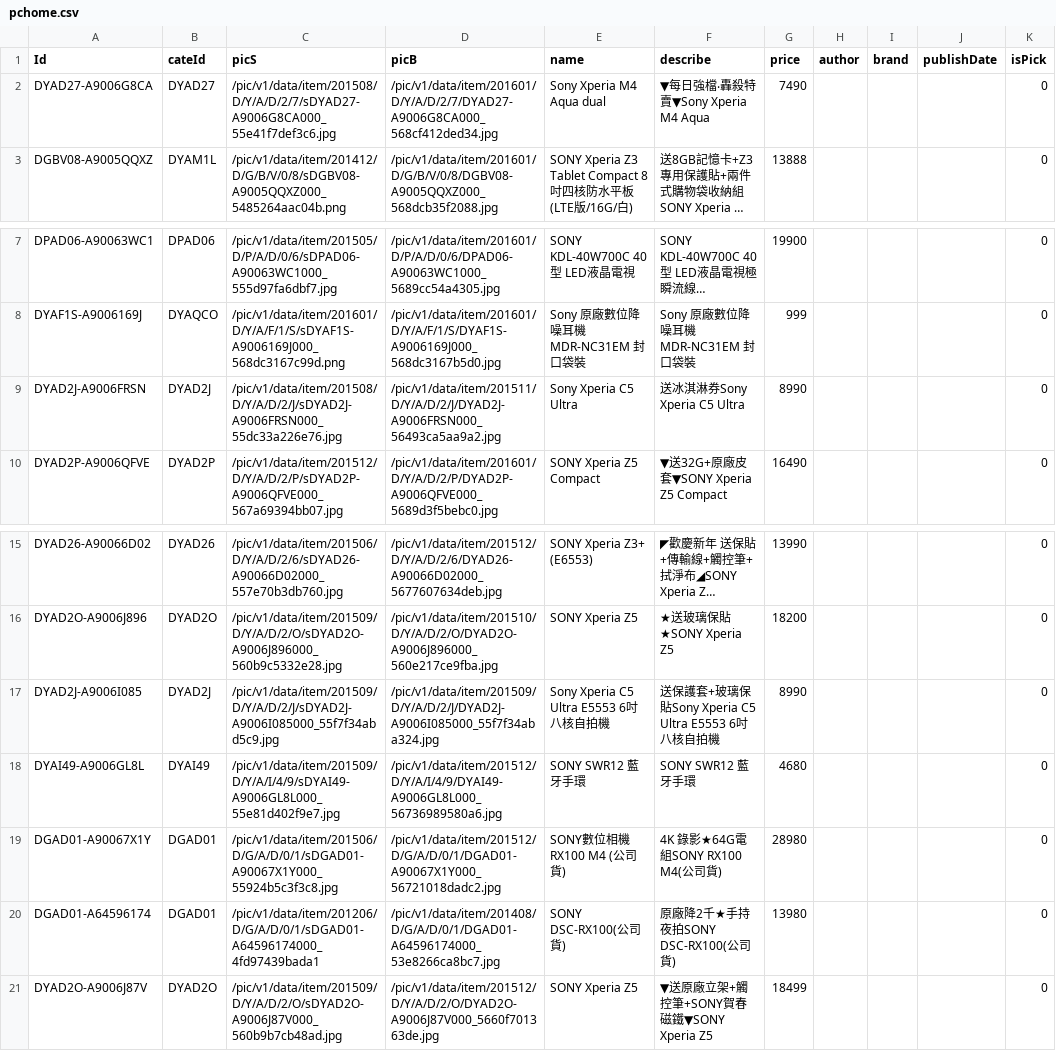
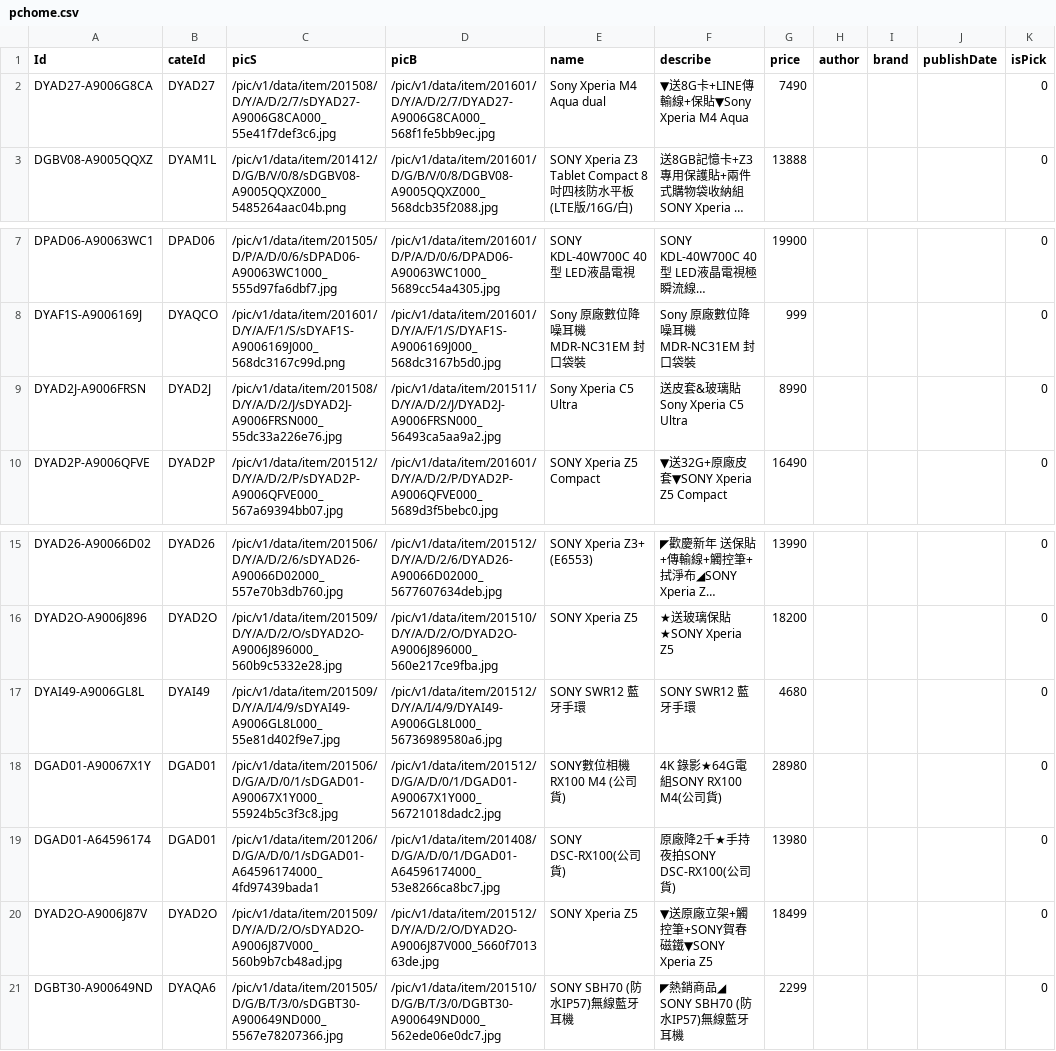
Before and after one commit to mansunkuo/RCrawler101-201512-2, a CSV file: data/pchome.csv, drawn as a sheet; only a part is shown, gaps mark what is left out; long unchanged cells end in …; removed rows and columns are numbered as before the commit, all else as after; the diff names each change by its address in the sheet, - before the commit and + after, or states it on an @@ line.

```diff
--- a/data/pchome.csv
+++ b/data/pchome.csv
-D2 (picB): /pic/v1/data/item/201601/D/Y/A/D/2/7/DYAD27-A9006G8CA000_568cf412ded34.jpg
+D2 (picB): /pic/v1/data/item/201601/D/Y/A/D/2/7/DYAD27-A9006G8CA000_568f1fe5bb9ec.jpg
-F2 (describe): ▼每日強檔‧轟殺特賣▼Sony Xperia M4 Aqua
+F2 (describe): ▼送8G卡+LINE傳輸線+保貼▼Sony Xperia M4 Aqua
-F9 (describe): 送冰淇淋券Sony Xperia C5 Ultra
+F9 (describe): 送皮套&玻璃貼Sony Xperia C5 Ultra
-row 17: DYAD2J-A9006I085 | DYAD2J | /pic/v1/data/item/201509/D/Y/A/D/2/J/sDYAD2J-A9006I085000_55f7f34abd5c9.jpg | /pic/v1/data/item/201509/D/Y/A/D/2/J/DYAD2J-A9006I085000_55f7f34aba324.jpg | Sony Xperia C5 Ultra E5553 6吋八核自拍機 | 送保護套+玻璃保貼Sony Xperia C5 Ultra E5553 6吋八核自拍機 | 8990 |  |  |  | 0
+row 21: DGBT30-A900649ND | DYAQA6 | /pic/v1/data/item/201505/D/G/B/T/3/0/sDGBT30-A900649ND000_5567e78207366.jpg | /pic/v1/data/item/201510/D/G/B/T/3/0/DGBT30-A900649ND000_562ede06e0dc7.jpg | SONY SBH70 (防水IP57)無線藍牙耳機 | ◤熱銷商品◢ SONY SBH70 (防水IP57)無線藍牙耳機 | 2299 |  |  |  | 0
```
Also changed, not shown: 12 other files.
